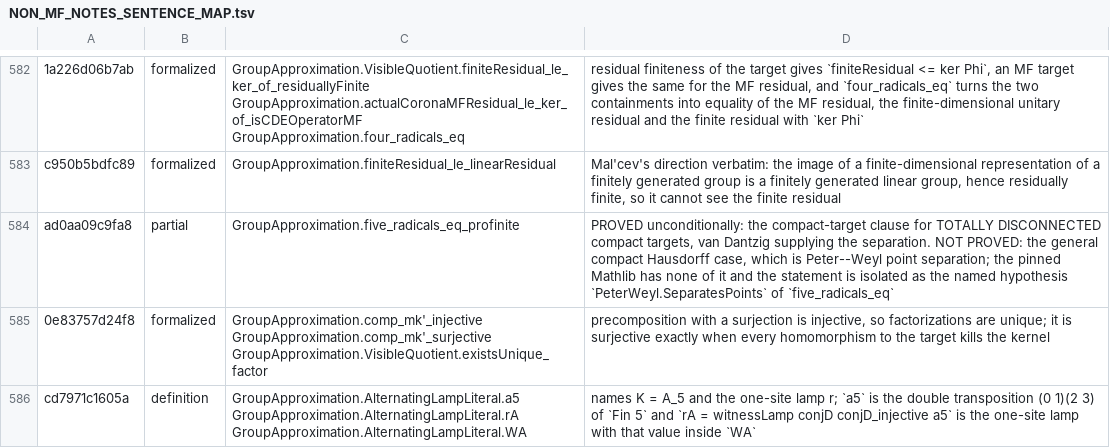
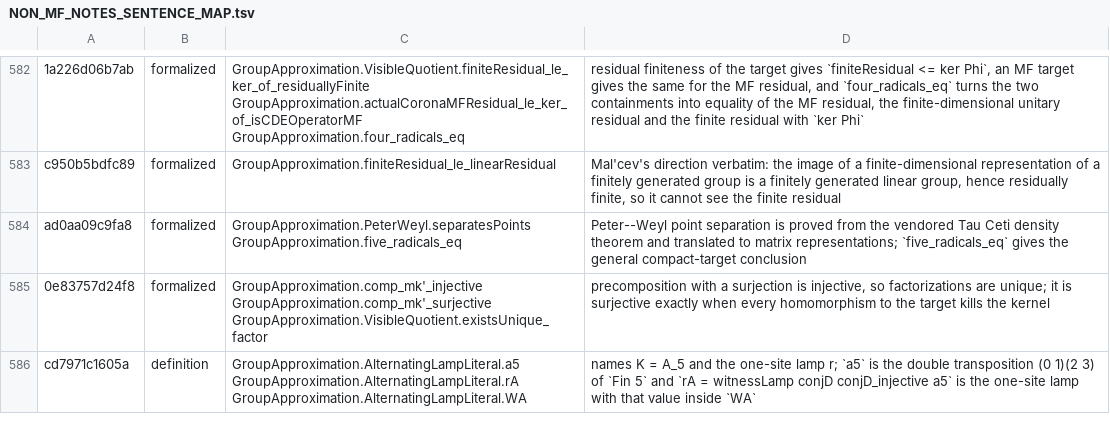
Before and after one commit to SauersML/group-approximation, a TSV file: metadata/NON_MF_NOTES_SENTENCE_MAP.tsv, drawn as a sheet; only a part is shown, gaps mark what is left out; the diff names each change by its address in the sheet, - before the commit and + after, or states it on an @@ line.

Commit message:
Record unconditional Peter-Weyl closure

```diff
--- a/metadata/NON_MF_NOTES_SENTENCE_MAP.tsv
+++ b/metadata/NON_MF_NOTES_SENTENCE_MAP.tsv
-B584: partial
+B584: formalized
-C584: GroupApproximation.five_radicals_eq_profinite
+C584: GroupApproximation.PeterWeyl.separatesPoints GroupApproximation.five_radicals_eq
-D584: PROVED unconditionally: the compact-target clause for TOTALLY DISCONNECTED compact targets, van Dantzig supplying the separation. NOT PROVED: the general compact Hausdorff case, which is Peter--Weyl point separation; the pinned Mathlib has none of it and the statement is isolated as the named hypothesis `PeterWeyl.SeparatesPoints` of `five_radicals_eq`
+D584: Peter--Weyl point separation is proved from the vendored Tau Ceti density theorem and translated to matrix representations; `five_radicals_eq` gives the general compact-target conclusion
```
